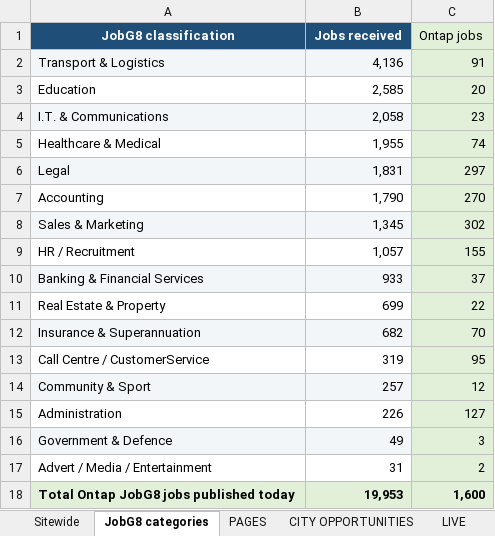
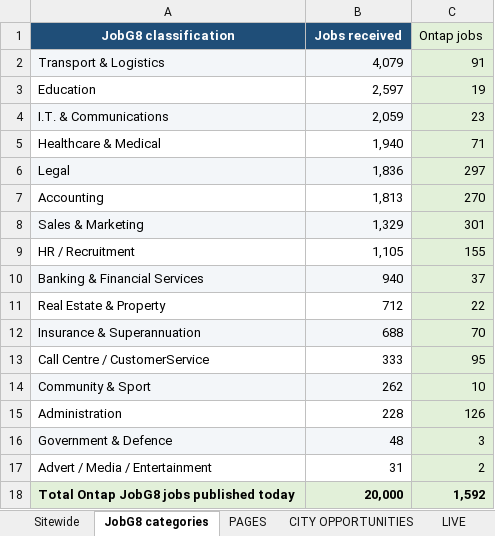
Before and after one commit to Jopa10/ontapjobsearch.com, an Excel workbook: pipeline/reports-daily/daily-region-overview.xlsx, sheet JobG8 categories, drawn as a sheet; values as stored, in another font and other column widths than the file's, no borders; the diff names each change by its address in the sheet, - before the commit and + after, or states it on an @@ line.

```diff
--- a/pipeline/reports-daily/daily-region-overview.xlsx (sheet JobG8 categories)
+++ b/pipeline/reports-daily/daily-region-overview.xlsx (sheet JobG8 categories)
-B2 (Jobs received): 4,136
+B2 (Jobs received): 4,079
-B3 (Jobs received): 2,585
+B3 (Jobs received): 2,597
-C3 (Ontap jobs): 20
+C3 (Ontap jobs): 19
-B4 (Jobs received): 2,058
+B4 (Jobs received): 2,059
-B5 (Jobs received): 1,955
+B5 (Jobs received): 1,940
-C5 (Ontap jobs): 74
+C5 (Ontap jobs): 71
-B6 (Jobs received): 1,831
+B6 (Jobs received): 1,836
-B7 (Jobs received): 1,790
+B7 (Jobs received): 1,813
-B8 (Jobs received): 1,345
+B8 (Jobs received): 1,329
-C8 (Ontap jobs): 302
+C8 (Ontap jobs): 301
-B9 (Jobs received): 1,057
+B9 (Jobs received): 1,105
-B10 (Jobs received): 933
+B10 (Jobs received): 940
-B11 (Jobs received): 699
+B11 (Jobs received): 712
-B12 (Jobs received): 682
+B12 (Jobs received): 688
-B13 (Jobs received): 319
+B13 (Jobs received): 333
-B14 (Jobs received): 257
+B14 (Jobs received): 262
-C14 (Ontap jobs): 12
+C14 (Ontap jobs): 10
-B15 (Jobs received): 226
+B15 (Jobs received): 228
-C15 (Ontap jobs): 127
+C15 (Ontap jobs): 126
-B16 (Jobs received): 49
+B16 (Jobs received): 48
-B18 (Jobs received): 19,953
+B18 (Jobs received): 20,000
-C18 (Ontap jobs): 1,600
+C18 (Ontap jobs): 1,592
```
Also changed, not shown: sheet NOT LIVE, 1 other file.
